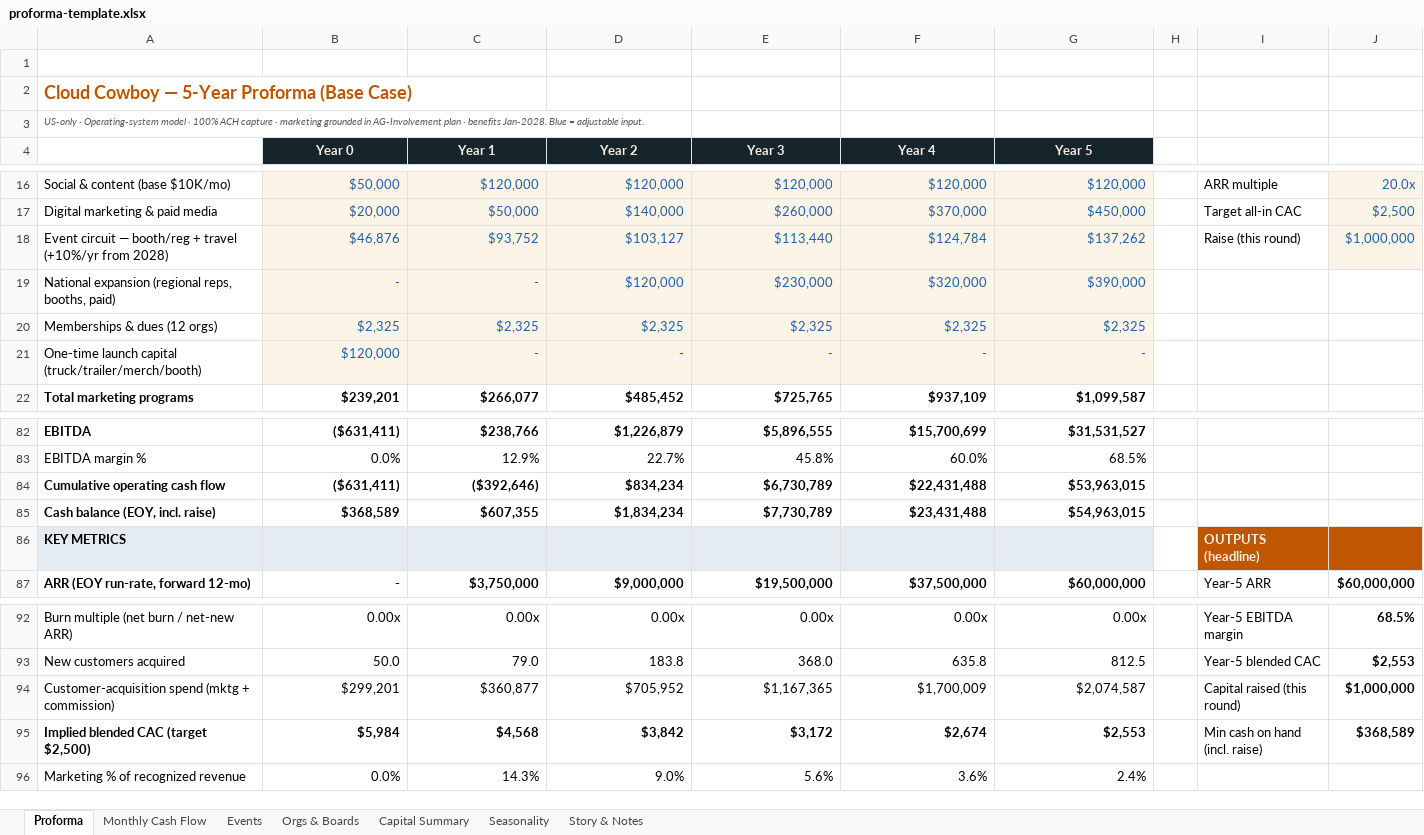
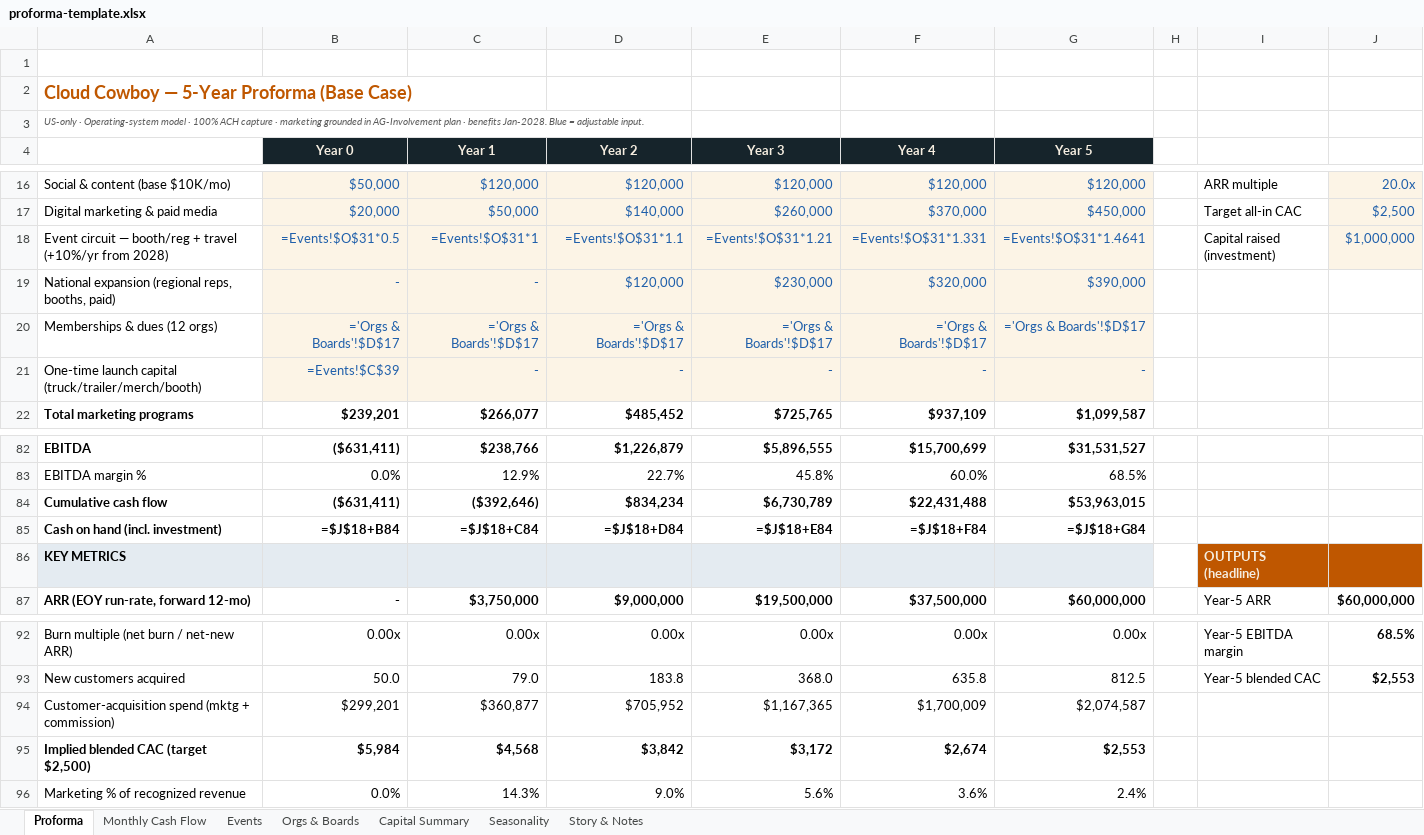
Before and after one commit to CloudCowboyInc/cloudcowboy-web, an Excel workbook: public/proforma-template.xlsx, sheet Proforma, drawn as a sheet; only a part is shown, gaps mark what is left out; values as stored, in another font and other column widths than the file's, no borders; formulas without a stored value are shown as written; charts and pictures not drawn; removed rows and columns are numbered as before the commit, all else as after; the diff names each change by its address in the sheet, - before the commit and + after, or states it on an @@ line.

```diff
--- a/public/proforma-template.xlsx (sheet Proforma)
+++ b/public/proforma-template.xlsx (sheet Proforma)
-row 18: Event circuit — booth/reg + travel (+10%/yr from 2028) | $46,876 | $93,752 | $103,127 | $113,440 | $124,784 | $137,262 |  | Raise (this round) | $1,000,000
+row 18: Event circuit — booth/reg + travel (+10%/yr from 2028) | =Events!$O$31*0.5 | =Events!$O$31*1 | =Events!$O$31*1.1 | =Events!$O$31*1.21 | =Events!$O$31*1.331 | =Events!$O$31*1.4641 |  | Capital raised (investment) | $1,000,000
-row 20: Memberships & dues (12 orgs) | $2,325 | $2,325 | $2,325 | $2,325 | $2,325 | $2,325
+row 20: Memberships & dues (12 orgs) | ='Orgs & Boards'!$D$17 | ='Orgs & Boards'!$D$17 | ='Orgs & Boards'!$D$17 | ='Orgs & Boards'!$D$17 | ='Orgs & Boards'!$D$17 | ='Orgs & Boards'!$D$17
-B21 (Year 0): $120,000
+B21 (Year 0): =Events!$C$39
-A84: Cumulative operating cash flow
+A84: Cumulative cash flow
-row 85: Cash balance (EOY, incl. raise) | $368,589 | $607,355 | $1,834,234 | $7,730,789 | $23,431,488 | $54,963,015
+row 85: Cash on hand (incl. investment) | =$J$18+B84 | =$J$18+C84 | =$J$18+D84 | =$J$18+E84 | =$J$18+F84 | =$J$18+G84
-I94: Capital raised (this round)
+I94: (empty)
-J94: $1,000,000
+J94: (empty)
-I95: Min cash on hand (incl. raise)
+I95: (empty)
-J95: $368,589
+J95: (empty)
```
Also changed, not shown: sheet Monthly Cash Flow, charts or pictures.
